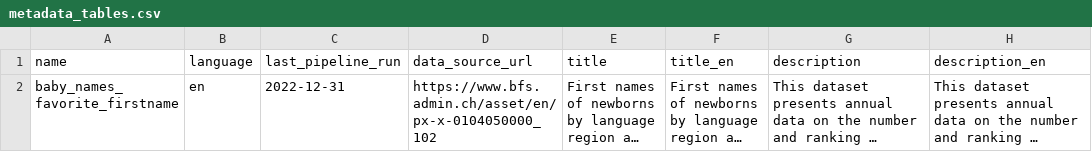
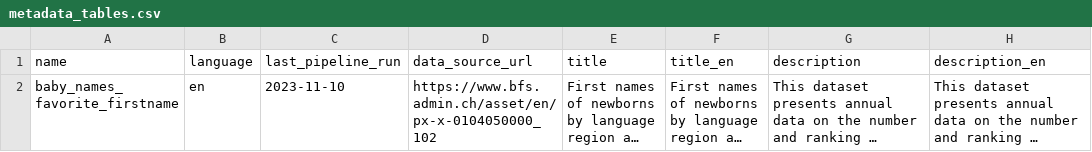
Before and after one commit to statistikZH/statbotData, a CSV file: pipelines/B2/metadata_tables.csv, drawn as a sheet; only a part is shown; long unchanged cells end in …; the diff names each change by its address in the sheet, - before the commit and + after, or states it on an @@ line.

Commit message:
fix(b2): upload dataset
some small changes were necessary when uploading the dataset:

- the encoding had to be changed for pxRRead
- a column name had to be changed after the download
- the metadata was updated with the last pipeline run date
- rerun the queries on the uploaded postgres table
- add sample of the dataset

```diff
--- a/pipelines/B2/metadata_tables.csv
+++ b/pipelines/B2/metadata_tables.csv
-C2 (last_pipeline_run): 2022-12-31
+C2 (last_pipeline_run): 2023-11-10
```
Also changed, not shown: data/const/statbot_input_data.csv, 3 other files.
